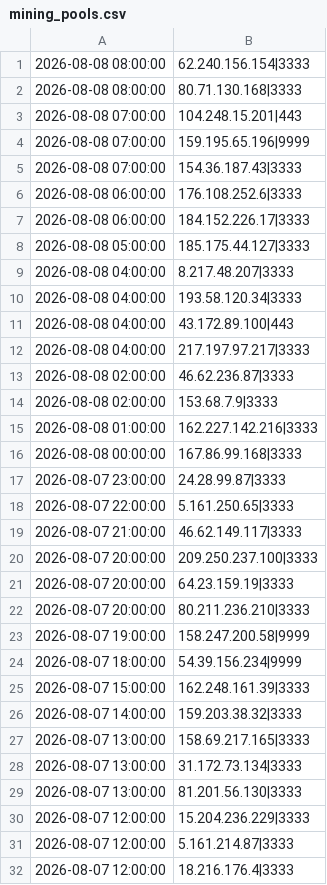
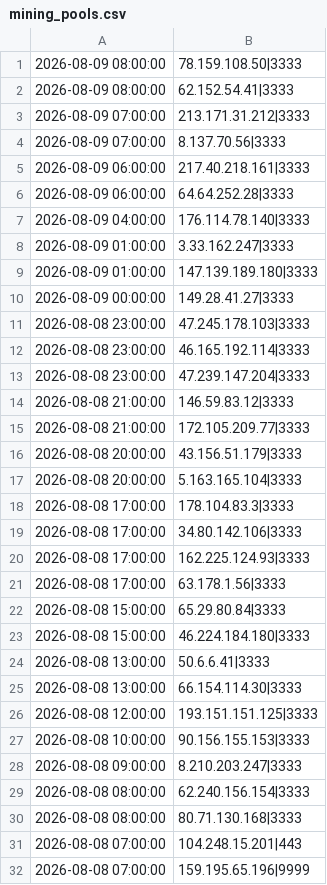
Before and after one commit to vuln000/mining-pool-block-list, a CSV file: mining_pools.csv, drawn as a sheet; only a part is shown; the shorter side is filled out with more unchanged rows; the diff covers the shown part only.

```diff
--- a/mining_pools.csv
+++ b/mining_pools.csv
@@ -1 +1,29 @@
+2026-08-09 08:00:00,78.159.108.50|3333
+2026-08-09 08:00:00,62.152.54.41|3333
+2026-08-09 07:00:00,213.171.31.212|3333
+2026-08-09 07:00:00,8.137.70.56|3333
+2026-08-09 06:00:00,217.40.218.161|3333
+2026-08-09 06:00:00,64.64.252.28|3333
+2026-08-09 04:00:00,176.114.78.140|3333
+2026-08-09 01:00:00,3.33.162.247|3333
+2026-08-09 01:00:00,147.139.189.180|3333
+2026-08-09 00:00:00,149.28.41.27|3333
+2026-08-08 23:00:00,47.245.178.103|3333
+2026-08-08 23:00:00,46.165.192.114|3333
+2026-08-08 23:00:00,47.239.147.204|3333
+2026-08-08 21:00:00,146.59.83.12|3333
+2026-08-08 21:00:00,172.105.209.77|3333
+2026-08-08 20:00:00,43.156.51.179|3333
+2026-08-08 20:00:00,5.163.165.104|3333
+2026-08-08 17:00:00,178.104.83.3|3333
+2026-08-08 17:00:00,34.80.142.106|3333
+2026-08-08 17:00:00,162.225.124.93|3333
+2026-08-08 17:00:00,63.178.1.56|3333
+2026-08-08 15:00:00,65.29.80.84|3333
+2026-08-08 15:00:00,46.224.184.180|3333
+2026-08-08 13:00:00,50.6.6.41|3333
+2026-08-08 13:00:00,66.154.114.30|3333
+2026-08-08 12:00:00,193.151.151.125|3333
+2026-08-08 10:00:00,90.156.155.153|3333
+2026-08-08 09:00:00,8.210.203.247|3333
 2026-08-08 08:00:00,62.240.156.154|3333
```
Also changed, not shown: 23 removed rows elsewhere in this file.
